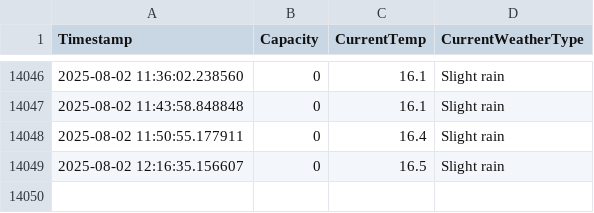
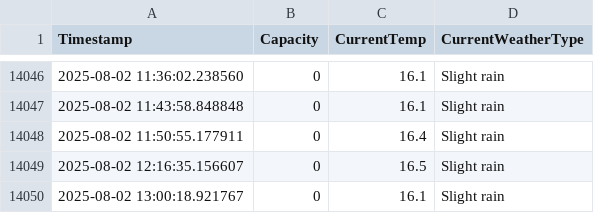
Before and after one commit to liamjosephnolan/ki_webfetch, a CSV file: ki_current_capacity_log.csv, drawn as a sheet; only a part is shown, gaps mark what is left out.

```diff
--- a/ki_current_capacity_log.csv
+++ b/ki_current_capacity_log.csv
@@ -14049 +14049,2 @@ Timestamp,Capacity,CurrentTemp,CurrentWeatherType
 2025-08-02 12:16:35.156607,0,16.5,Slight rain
+2025-08-02 13:00:18.921767,0,16.1,Slight rain
```
